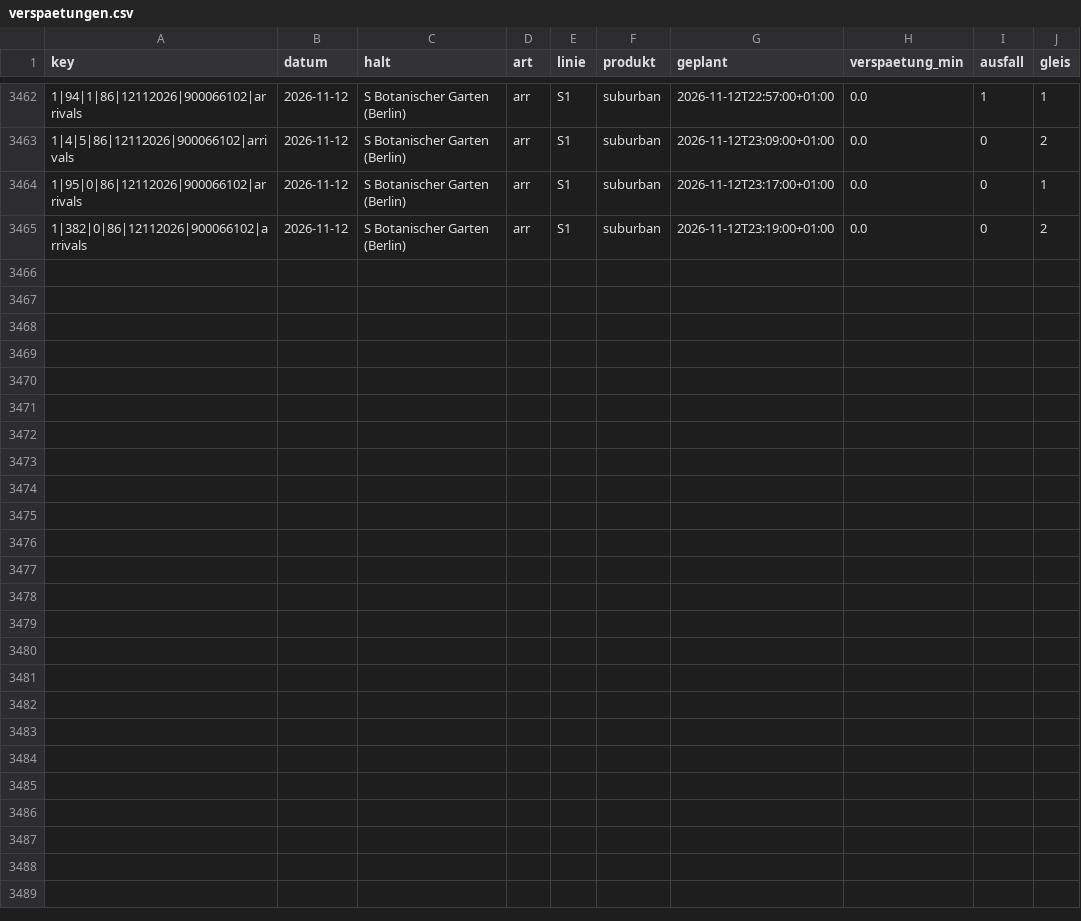
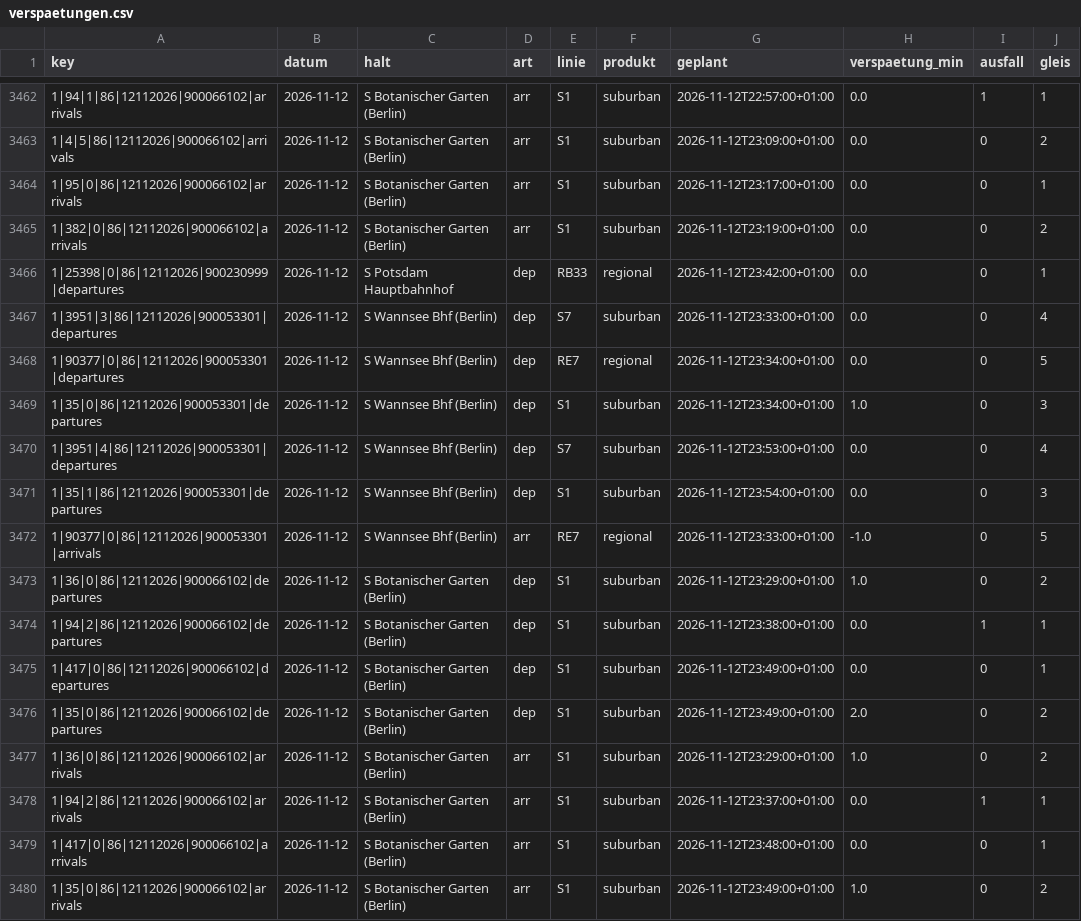
Before and after one commit to carlstadie/Pendelplan, a CSV file: data/verspaetungen.csv, drawn as a sheet; only a part is shown, gaps mark what is left out; the diff names each change by its address in the sheet, - before the commit and + after, or states it on an @@ line.

```diff
--- a/data/verspaetungen.csv
+++ b/data/verspaetungen.csv
+row 3466: 1|25398|0|86|12112026|900230999|departures | 2026-11-12 | S Potsdam Hauptbahnhof | dep | RB33 | regional | 2026-11-12T23:42:00+01:00 | 0.0 | 0 | 1
+row 3467: 1|3951|3|86|12112026|900053301|departures | 2026-11-12 | S Wannsee Bhf (Berlin) | dep | S7 | suburban | 2026-11-12T23:33:00+01:00 | 0.0 | 0 | 4
+row 3468: 1|90377|0|86|12112026|900053301|departures | 2026-11-12 | S Wannsee Bhf (Berlin) | dep | RE7 | regional | 2026-11-12T23:34:00+01:00 | 0.0 | 0 | 5
+row 3469: 1|35|0|86|12112026|900053301|departures | 2026-11-12 | S Wannsee Bhf (Berlin) | dep | S1 | suburban | 2026-11-12T23:34:00+01:00 | 1.0 | 0 | 3
+row 3470: 1|3951|4|86|12112026|900053301|departures | 2026-11-12 | S Wannsee Bhf (Berlin) | dep | S7 | suburban | 2026-11-12T23:53:00+01:00 | 0.0 | 0 | 4
+row 3471: 1|35|1|86|12112026|900053301|departures | 2026-11-12 | S Wannsee Bhf (Berlin) | dep | S1 | suburban | 2026-11-12T23:54:00+01:00 | 0.0 | 0 | 3
+row 3472: 1|90377|0|86|12112026|900053301|arrivals | 2026-11-12 | S Wannsee Bhf (Berlin) | arr | RE7 | regional | 2026-11-12T23:33:00+01:00 | -1.0 | 0 | 5
+row 3473: 1|36|0|86|12112026|900066102|departures | 2026-11-12 | S Botanischer Garten (Berlin) | dep | S1 | suburban | 2026-11-12T23:29:00+01:00 | 1.0 | 0 | 2
+row 3474: 1|94|2|86|12112026|900066102|departures | 2026-11-12 | S Botanischer Garten (Berlin) | dep | S1 | suburban | 2026-11-12T23:38:00+01:00 | 0.0 | 1 | 1
+row 3475: 1|417|0|86|12112026|900066102|departures | 2026-11-12 | S Botanischer Garten (Berlin) | dep | S1 | suburban | 2026-11-12T23:49:00+01:00 | 0.0 | 0 | 1
+row 3476: 1|35|0|86|12112026|900066102|departures | 2026-11-12 | S Botanischer Garten (Berlin) | dep | S1 | suburban | 2026-11-12T23:49:00+01:00 | 2.0 | 0 | 2
+row 3477: 1|36|0|86|12112026|900066102|arrivals | 2026-11-12 | S Botanischer Garten (Berlin) | arr | S1 | suburban | 2026-11-12T23:29:00+01:00 | 1.0 | 0 | 2
+row 3478: 1|94|2|86|12112026|900066102|arrivals | 2026-11-12 | S Botanischer Garten (Berlin) | arr | S1 | suburban | 2026-11-12T23:37:00+01:00 | 0.0 | 1 | 1
+row 3479: 1|417|0|86|12112026|900066102|arrivals | 2026-11-12 | S Botanischer Garten (Berlin) | arr | S1 | suburban | 2026-11-12T23:48:00+01:00 | 0.0 | 0 | 1
+row 3480: 1|35|0|86|12112026|900066102|arrivals | 2026-11-12 | S Botanischer Garten (Berlin) | arr | S1 | suburban | 2026-11-12T23:49:00+01:00 | 1.0 | 0 | 2
```
Also changed, not shown: 1 other file.
